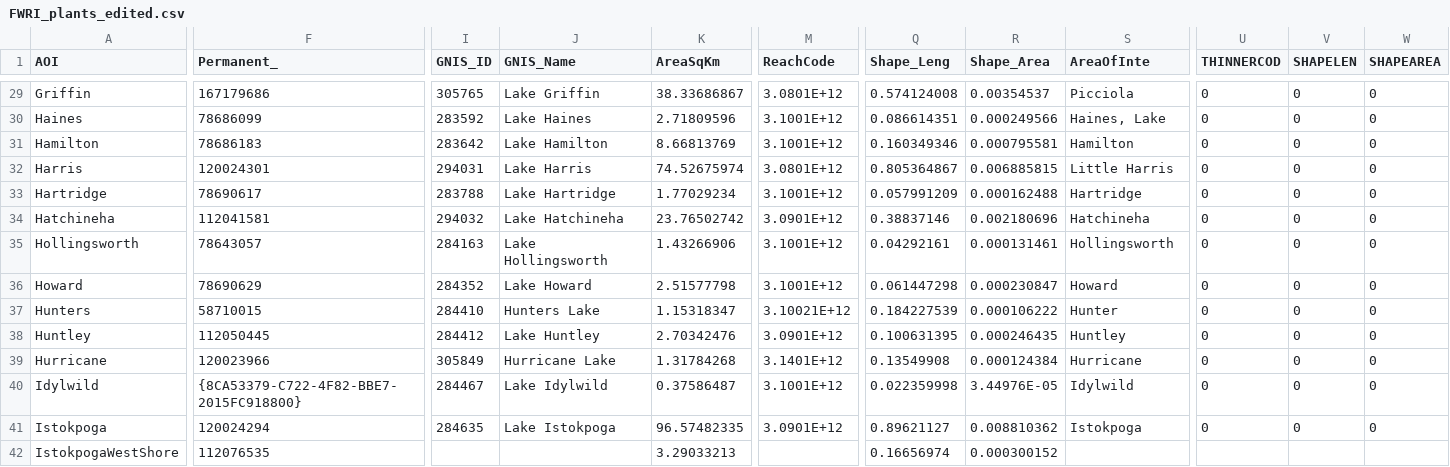
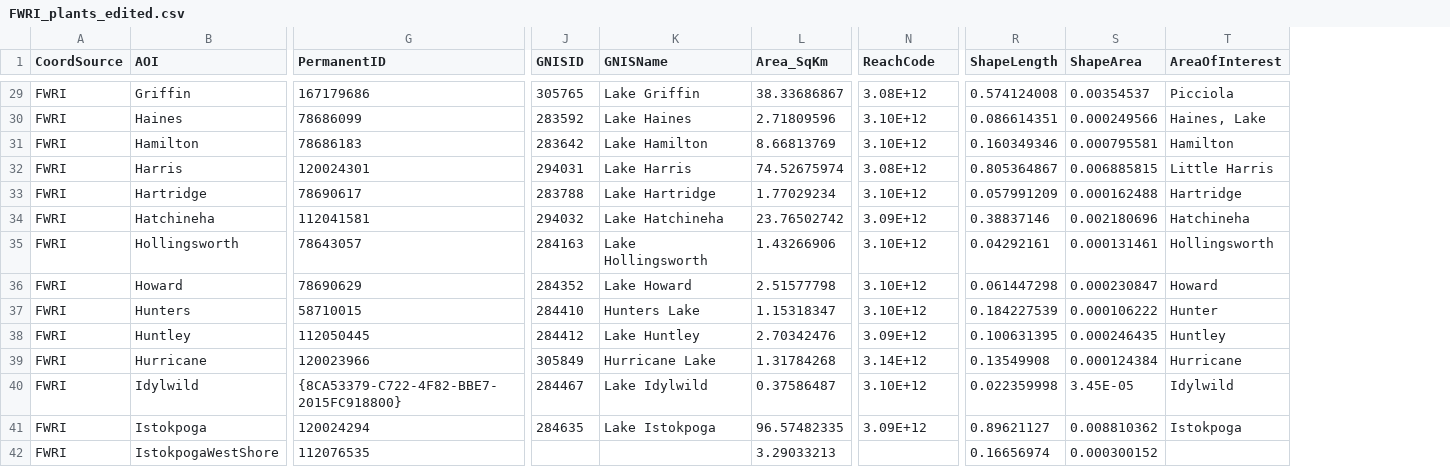
Before and after one commit to aekendig/long-term-aquatic-datasets, a CSV file: gis/intermediate-data/FWRI_plants_edited.csv, drawn as a sheet; only a part is shown, gaps mark what is left out; removed rows and columns are numbered as before the commit, all else as after; the diff covers the shown part only; the diff names each change by its address in the sheet, - before the commit and + after, or states it on an @@ line.

```diff
--- a/gis/intermediate-data/FWRI_plants_edited.csv
+++ b/gis/intermediate-data/FWRI_plants_edited.csv
+column A (CoordSource), rows 29-42: all FWRI
-column U (THINNERCOD), rows 29-41: all 0
-column V (SHAPELEN), rows 29-41: all 0
-column W (SHAPEAREA), rows 29-41: all 0
-G1: Permanent_
+G1: PermanentID
-J1: GNIS_ID
+J1: GNISID
-K1: GNIS_Name
+K1: GNISName
-L1: AreaSqKm
+L1: Area_SqKm
-R1: Shape_Leng
+R1: ShapeLength
-S1: Shape_Area
+S1: ShapeArea
-T1: AreaOfInte
+T1: AreaOfInterest
-N29 (ReachCode): 3.0801E+12
+N29 (ReachCode): 3.08E+12
-N30:N31 (ReachCode): 3.1001E+12
+N30:N31 (ReachCode): 3.10E+12
-N32 (ReachCode): 3.0801E+12
+N32 (ReachCode): 3.08E+12
-N33 (ReachCode): 3.1001E+12
+N33 (ReachCode): 3.10E+12
-N34 (ReachCode): 3.0901E+12
+N34 (ReachCode): 3.09E+12
-N35:N36 (ReachCode): 3.1001E+12
+N35:N36 (ReachCode): 3.10E+12
-N37 (ReachCode): 3.10021E+12
+N37 (ReachCode): 3.10E+12
-N38 (ReachCode): 3.0901E+12
+N38 (ReachCode): 3.09E+12
-N39 (ReachCode): 3.1401E+12
+N39 (ReachCode): 3.14E+12
-N40 (ReachCode): 3.1001E+12
+N40 (ReachCode): 3.10E+12
-S40 (ShapeArea): 3.44976E-05
+S40 (ShapeArea): 3.45E-05
-N41 (ReachCode): 3.0901E+12
+N41 (ReachCode): 3.09E+12
```
Also changed, not shown: 118 edited cells elsewhere in this file, 53 other files.
